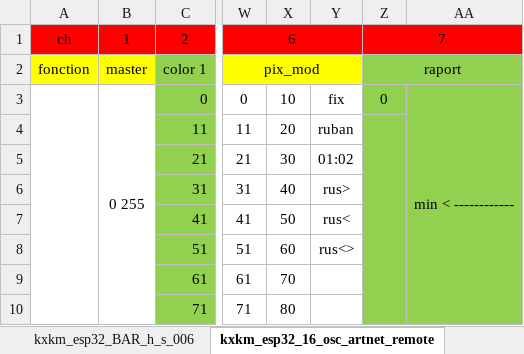
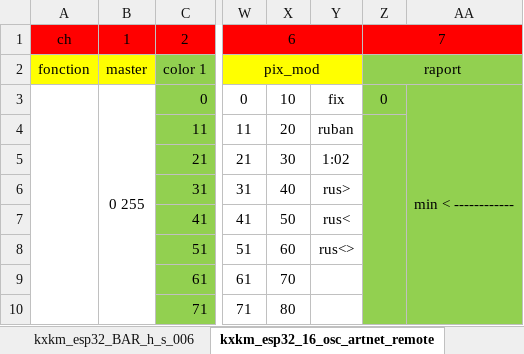
Before and after one commit to KomplexKapharnaum/KXKMSACIO, an Excel workbook: sac_v2_io.xlsx, sheet kxkm_esp32_16_osc_artnet_remote, drawn as a sheet; only a part is shown, gaps mark what is left out; values as stored, in another font and other column widths than the file's, no borders; the diff names each change by its address in the sheet, - before the commit and + after, or states it on an @@ line.

```diff
--- a/sac_v2_io.xlsx (sheet kxkm_esp32_16_osc_artnet_remote)
+++ b/sac_v2_io.xlsx (sheet kxkm_esp32_16_osc_artnet_remote)
-Y5: 01:02
+Y5: 1:02
```
Also changed, not shown: other sheet tabs.
